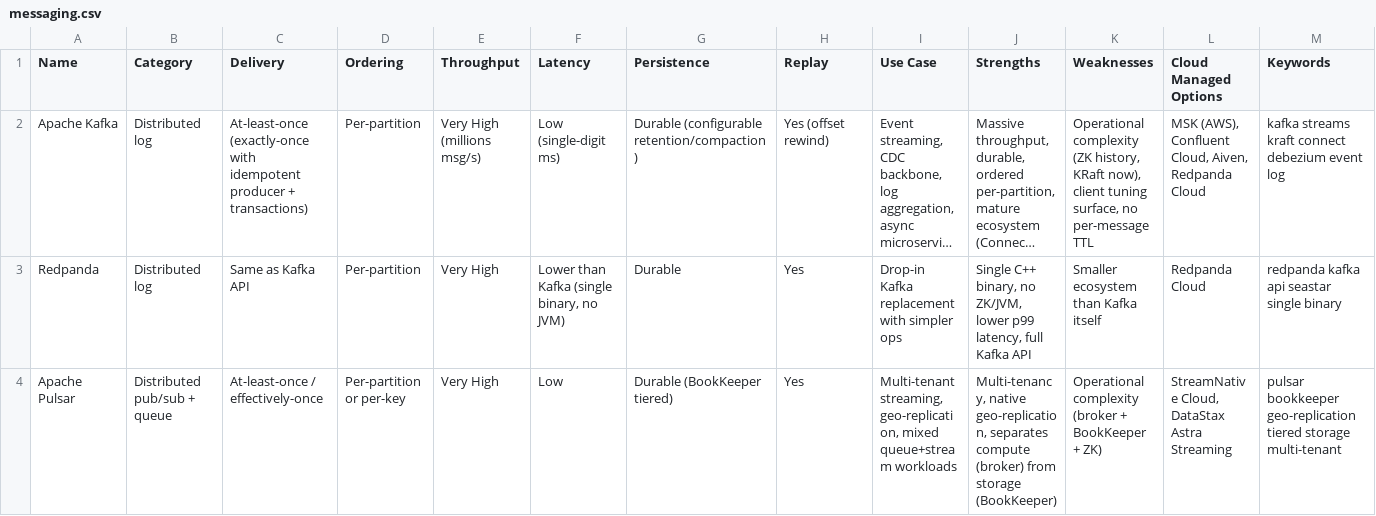
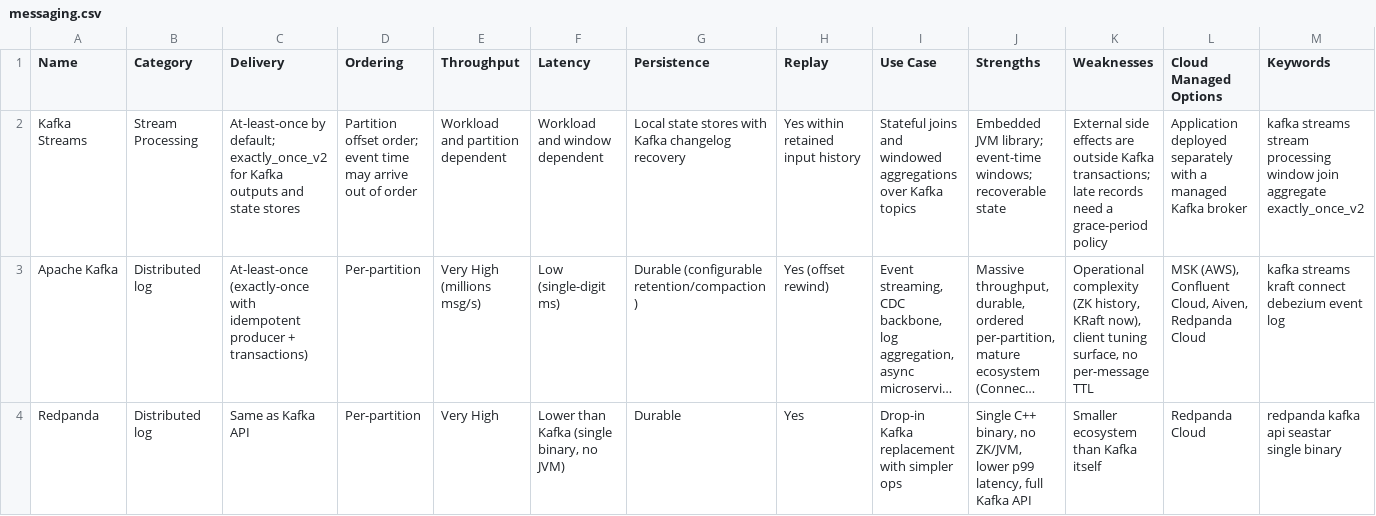
Before and after one commit to shashankswe2020-ux/backend-pro-max-skill, a CSV file: src/backend-pro-max/data/messaging.csv, drawn as a sheet; only a part is shown; the shorter side is filled out with more unchanged rows; long unchanged cells end in …; rows hold the shown columns only; the diff names each change by its address in the sheet, - before the commit and + after, or states it on an @@ line.

```diff
--- a/src/backend-pro-max/data/messaging.csv
+++ b/src/backend-pro-max/data/messaging.csv
+row 2: Kafka Streams | Stream Processing | At-least-once by default; exactly_once_v2 for Kafka outputs and state stores | Partition offset order; event time may arrive out of order | Workload and partition dependent | Workload and window dependent | Local state stores with Kafka changelog recovery | Yes within retained input history | Stateful joins and windowed aggregations over Kafka topics | Embedded JVM library; event-time windows; recoverable state | External side effects are outside Kafka transactions; late records need a grace-period policy | Application deployed separately with a managed Kafka broker | kafka streams stream processing window join aggregate exactly_once_v2
```
Also changed, not shown: src/backend-pro-max/data/cloud.csv, src/backend-pro-max/data/patterns.csv, 25 other files.
